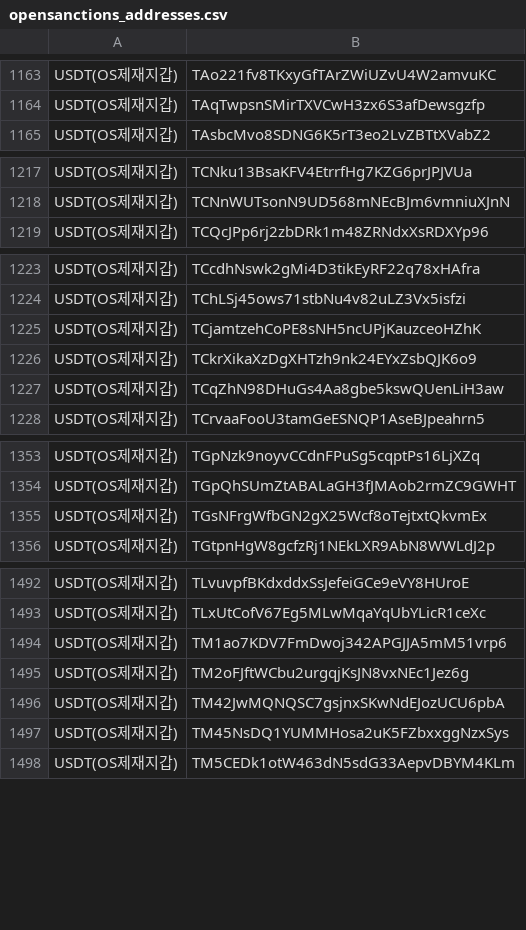
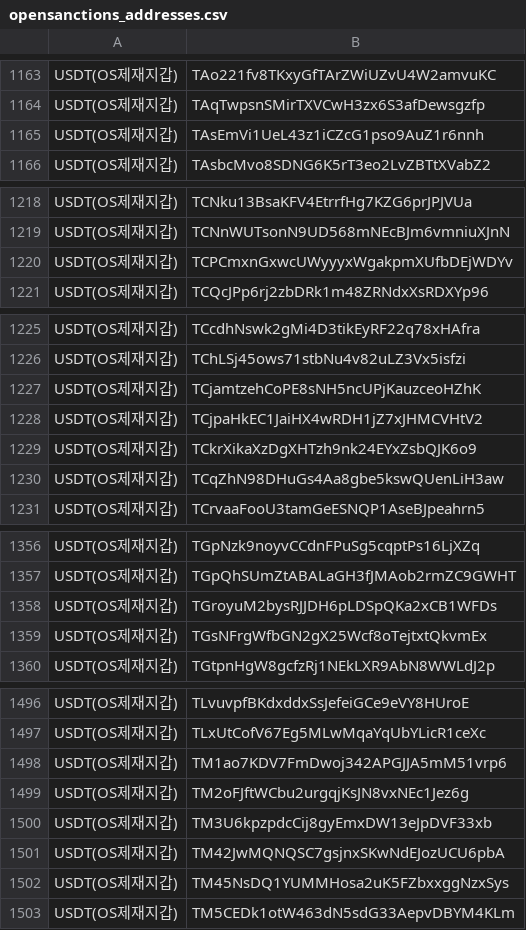
Before and after one commit to kuyongjin/blacklist-wallet-daily-check, a CSV file: opensanctions_addresses.csv, drawn as a sheet; only a part is shown, gaps mark what is left out; the diff covers the shown part only; the diff names each change by its address in the sheet, - before the commit and + after, or states it on an @@ line.

```diff
--- a/opensanctions_addresses.csv
+++ b/opensanctions_addresses.csv
+row 1165: USDT(OS제재지갑) | TAsEmVi1UeL43z1iCZcG1pso9AuZ1r6nnh
+row 1220: USDT(OS제재지갑) | TCPCmxnGxwcUWyyyxWgakpmXUfbDEjWDYv
+row 1228: USDT(OS제재지갑) | TCjpaHkEC1JaiHX4wRDH1jZ7xJHMCVHtV2
+row 1358: USDT(OS제재지갑) | TGroyuM2bysRJJDH6pLDSpQKa2xCB1WFDs
+row 1500: USDT(OS제재지갑) | TM3U6kpzpdcCij8gyEmxDW13eJpDVF33xb
```
Also changed, not shown: 4 added rows and 1 edited cell elsewhere in this file.
